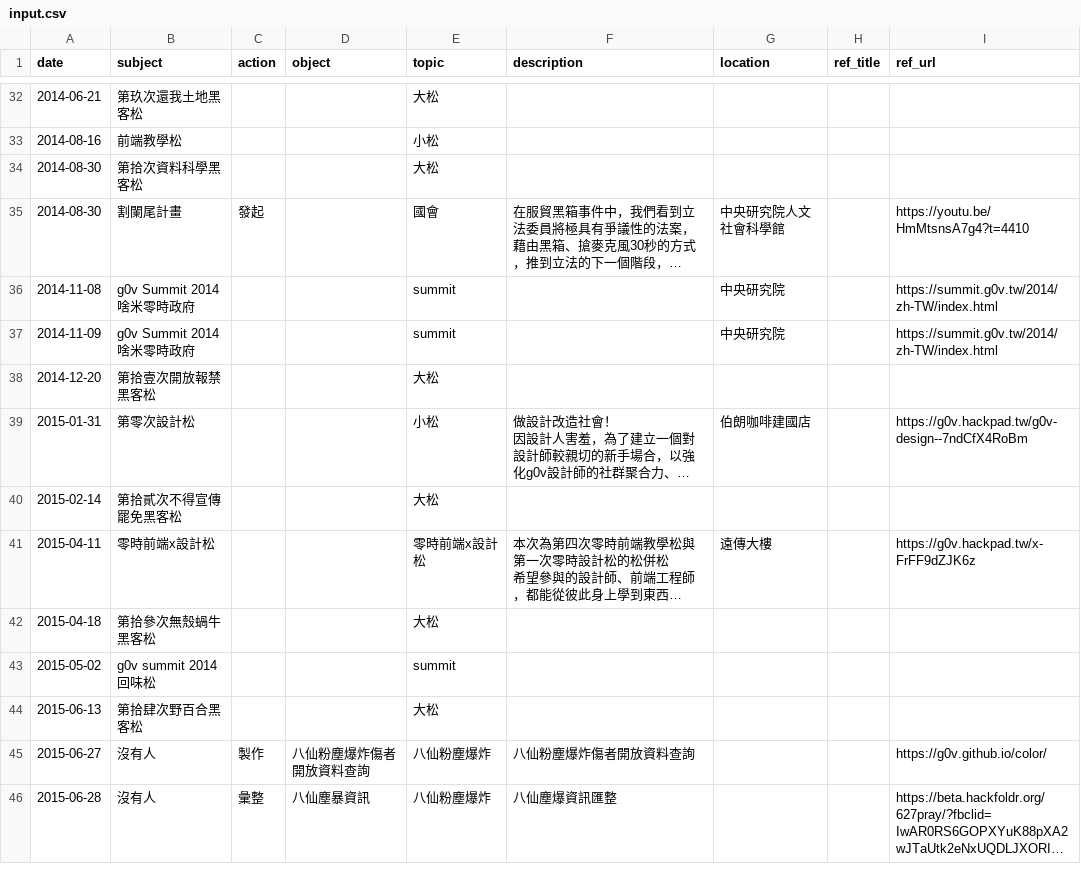
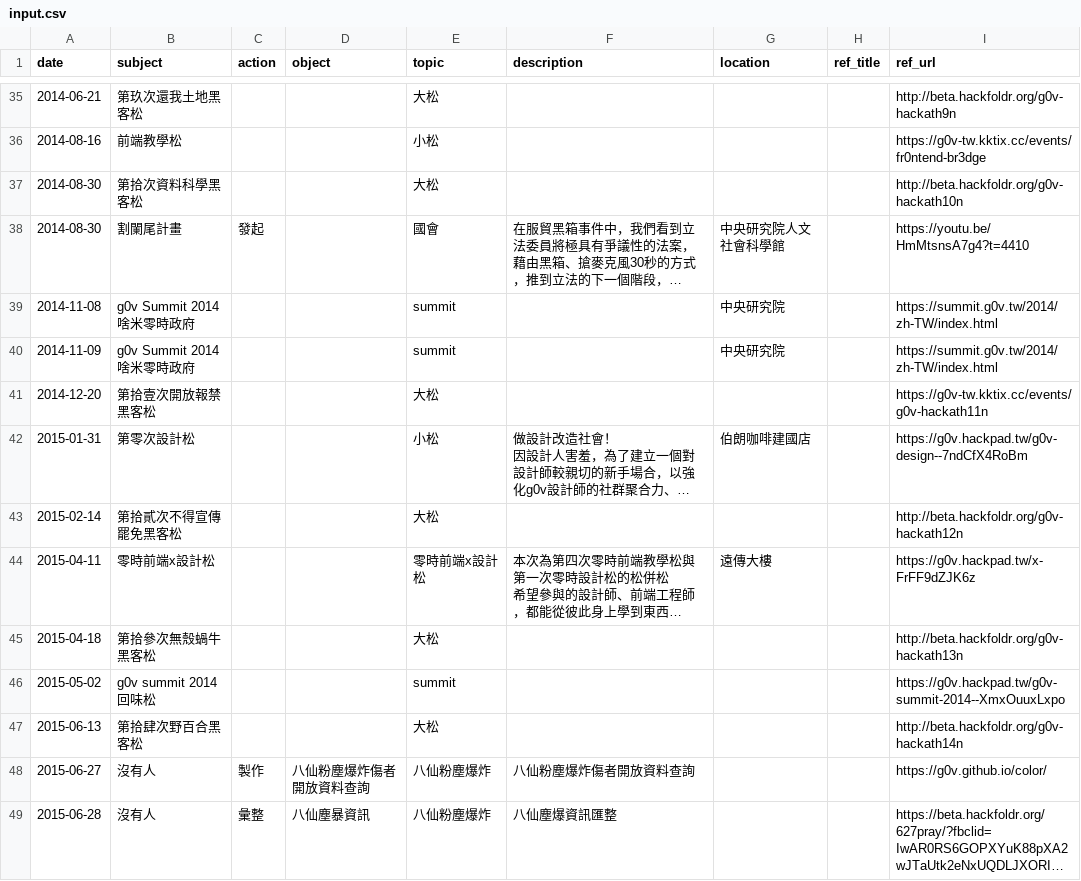
Before and after one commit to Stimim/g0v-timeline, a CSV file: utils/input.csv, drawn as a sheet; only a part is shown, gaps mark what is left out; long unchanged cells end in …; addresses are those after the commit; the diff covers the shown part only; the diff names each change by its address in the sheet, - before the commit and + after, or states it on an @@ line.

Commit message:
update predefined events

```diff
--- a/utils/input.csv
+++ b/utils/input.csv
-I35 (ref_url): (empty)
+I35 (ref_url): http://beta.hackfoldr.org/g0v-hackath9n
-I36 (ref_url): (empty)
+I36 (ref_url): https://g0v-tw.kktix.cc/events/fr0ntend-br3dge
-I37 (ref_url): (empty)
+I37 (ref_url): http://beta.hackfoldr.org/g0v-hackath10n
-I41 (ref_url): (empty)
+I41 (ref_url): https://g0v-tw.kktix.cc/events/g0v-hackath11n
-I43 (ref_url): (empty)
+I43 (ref_url): http://beta.hackfoldr.org/g0v-hackath12n
-I45 (ref_url): (empty)
+I45 (ref_url): http://beta.hackfoldr.org/g0v-hackath13n
-I46 (ref_url): (empty)
+I46 (ref_url): https://g0v.hackpad.tw/g0v-summit-2014--XmxOuuxLxpo
-I47 (ref_url): (empty)
+I47 (ref_url): http://beta.hackfoldr.org/g0v-hackath14n
```
Also changed, not shown: 16 added rows and 81 edited cells elsewhere in this file, 1 other file.
